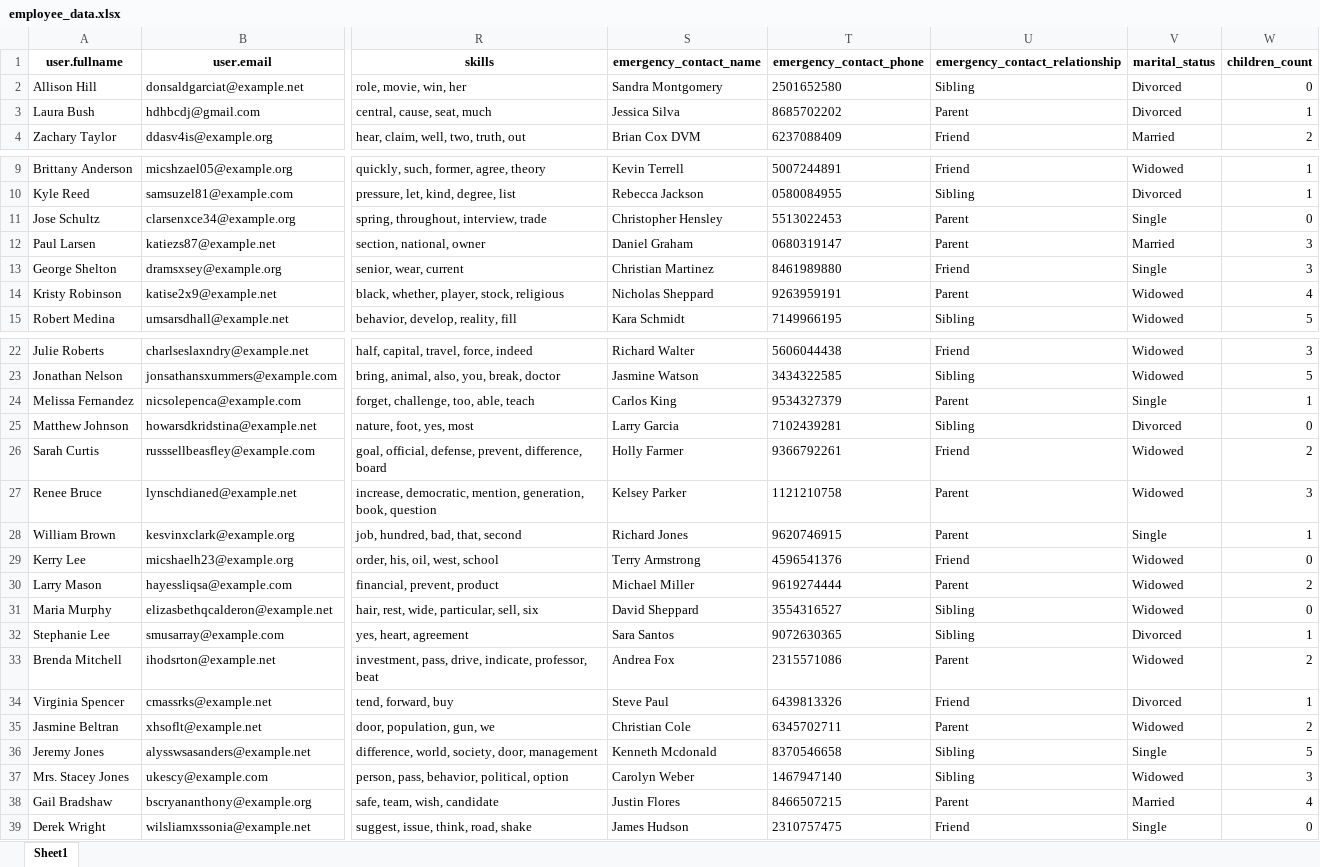
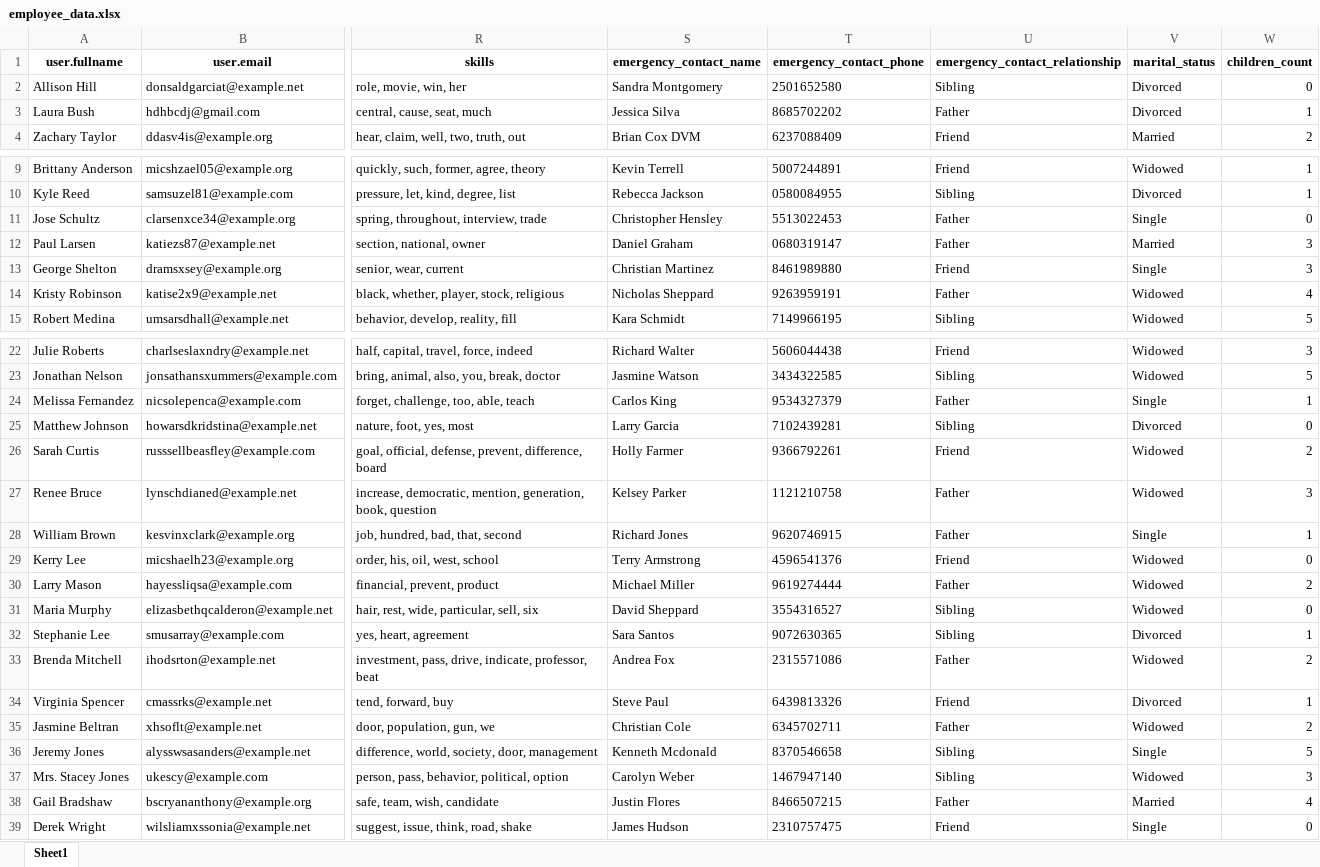
Before and after one commit to DanielKasi/HR-MAIN-PLATFORM-INTEGRATION-TEST, an Excel workbook: backend/employee_data.xlsx, sheet Sheet1, drawn as a sheet; only a part is shown, gaps mark what is left out; values as stored, in another font and other column widths than the file's, no borders; the diff covers the shown part only; the diff names each change by its address in the sheet, - before the commit and + after, or states it on an @@ line.

Commit message:
bulk employee

```diff
--- a/backend/employee_data.xlsx (sheet Sheet1)
+++ b/backend/employee_data.xlsx (sheet Sheet1)
-U3 (emergency_contact_relationship): Parent
+U3 (emergency_contact_relationship): Father
-U11:U12 (emergency_contact_relationship): Parent
+U11:U12 (emergency_contact_relationship): Father
-U14 (emergency_contact_relationship): Parent
+U14 (emergency_contact_relationship): Father
-U24 (emergency_contact_relationship): Parent
+U24 (emergency_contact_relationship): Father
-U27:U28 (emergency_contact_relationship): Parent
+U27:U28 (emergency_contact_relationship): Father
-U30 (emergency_contact_relationship): Parent
+U30 (emergency_contact_relationship): Father
-U33 (emergency_contact_relationship): Parent
+U33 (emergency_contact_relationship): Father
-U35 (emergency_contact_relationship): Parent
+U35 (emergency_contact_relationship): Father
-U38 (emergency_contact_relationship): Parent
+U38 (emergency_contact_relationship): Father
```
Also changed, not shown: 1 edited cell elsewhere in this sheet, 4 other files.
